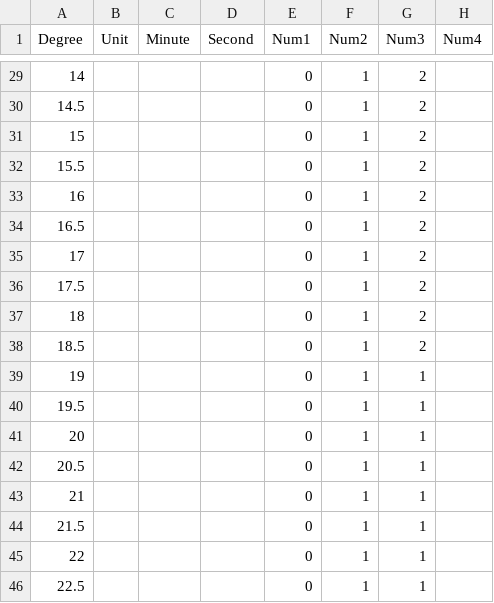
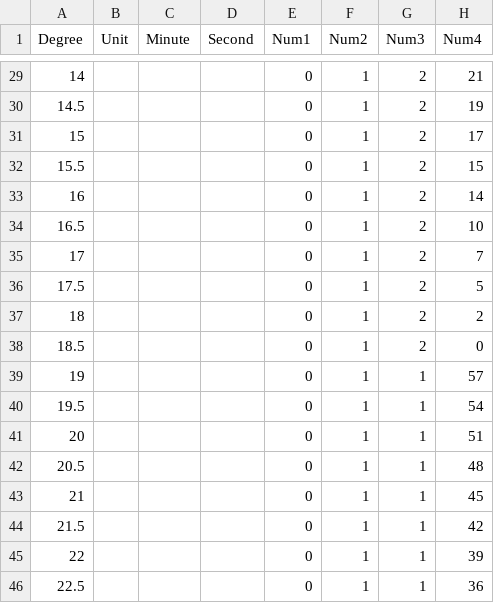
Before and after one commit to AllynWaller/Almagest, a CSV file: Paris_folio_17_recto_left.csv, drawn as a sheet; only a part is shown, gaps mark what is left out; the diff covers the shown part only.

```diff
--- a/Paris_folio_17_recto_left.csv
+++ b/Paris_folio_17_recto_left.csv
@@ -29,18 +29,18 @@ Degree,Unit,Minute,Second,Num1,Num2,Num3,Num4
-14,,,,0,1,2,
-14.5,,,,0,1,2,
-15,,,,0,1,2,
-15.5,,,,0,1,2,
-16,,,,0,1,2,
-16.5,,,,0,1,2,
-17,,,,0,1,2,
-17.5,,,,0,1,2,
-18,,,,0,1,2,
-18.5,,,,0,1,2,
-19,,,,0,1,1,
-19.5,,,,0,1,1,
-20,,,,0,1,1,
-20.5,,,,0,1,1,
-21,,,,0,1,1,
-21.5,,,,0,1,1,
-22,,,,0,1,1,
-22.5,,,,0,1,1,
+14,,,,0,1,2,21
+14.5,,,,0,1,2,19
+15,,,,0,1,2,17
+15.5,,,,0,1,2,15
+16,,,,0,1,2,14
+16.5,,,,0,1,2,10
+17,,,,0,1,2,7
+17.5,,,,0,1,2,5
+18,,,,0,1,2,2
+18.5,,,,0,1,2,0
+19,,,,0,1,1,57
+19.5,,,,0,1,1,54
+20,,,,0,1,1,51
+20.5,,,,0,1,1,48
+21,,,,0,1,1,45
+21.5,,,,0,1,1,42
+22,,,,0,1,1,39
+22.5,,,,0,1,1,36
```
Also changed, not shown: 30 edited cells elsewhere in this file.
